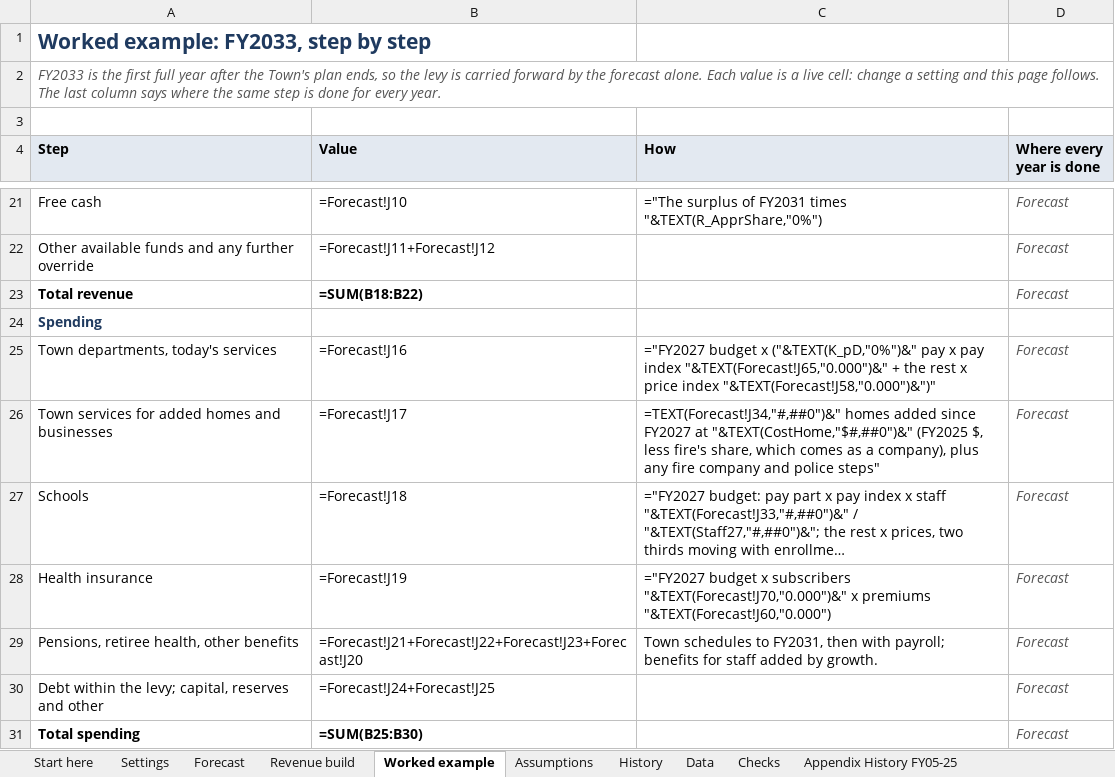
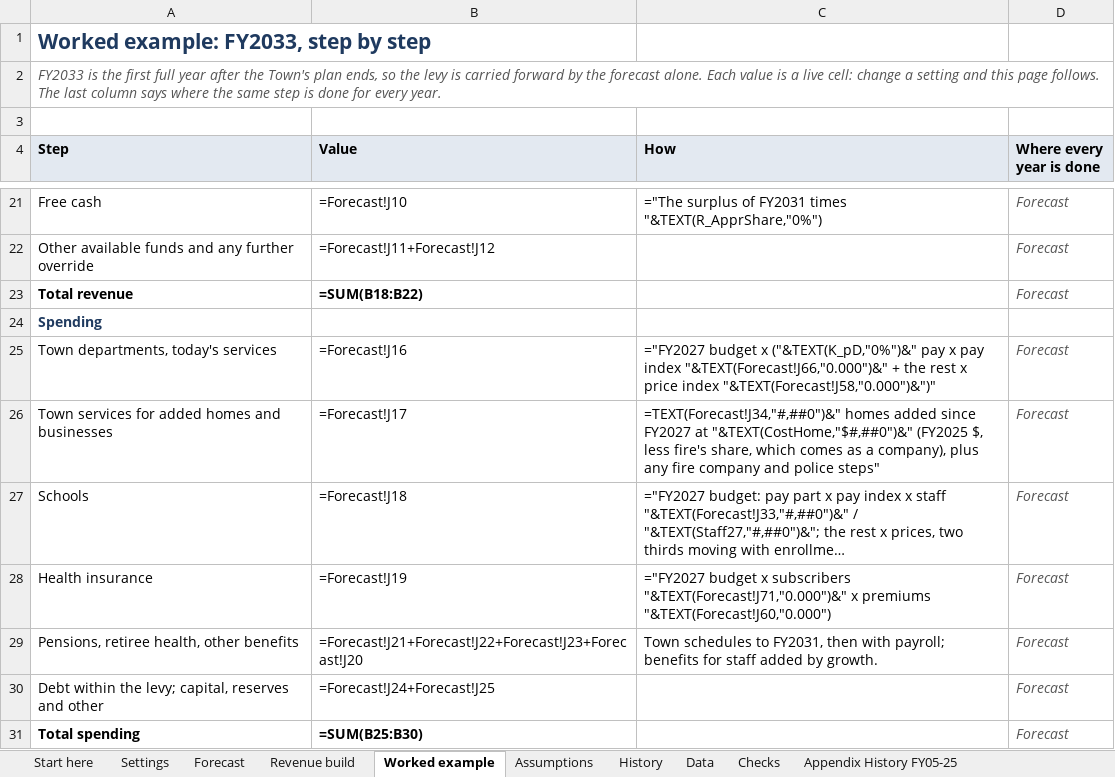
Before and after one commit to benjammin-code/brookline-budget-2040, an Excel workbook: Brookline_Forecast_Model.xlsx, sheet Worked example, drawn as a sheet; only a part is shown, gaps mark what is left out; long unchanged cells end in …; values as stored, in another font and other column widths than the file's, no borders; formulas without a stored value are shown as written; the diff names each change by its address in the sheet, - before the commit and + after, or states it on an @@ line.

```diff
--- a/Brookline_Forecast_Model.xlsx (sheet Worked example)
+++ b/Brookline_Forecast_Model.xlsx (sheet Worked example)
-C25 (How): …pay index "&TEXT(Forecast!J65,"0.000")&" + the…
+C25 (How): …pay index "&TEXT(Forecast!J66,"0.000")&" + the…
-C28 (How): …x subscribers "&TEXT(Forecast!J70,"0.000")&" x premiums…
+C28 (How): …x subscribers "&TEXT(Forecast!J71,"0.000")&" x premiums…
```
Also changed, not shown: sheet Forecast, sheet Assumptions, Brookline_Enrollment_Explained.xlsx, 27 other files.
